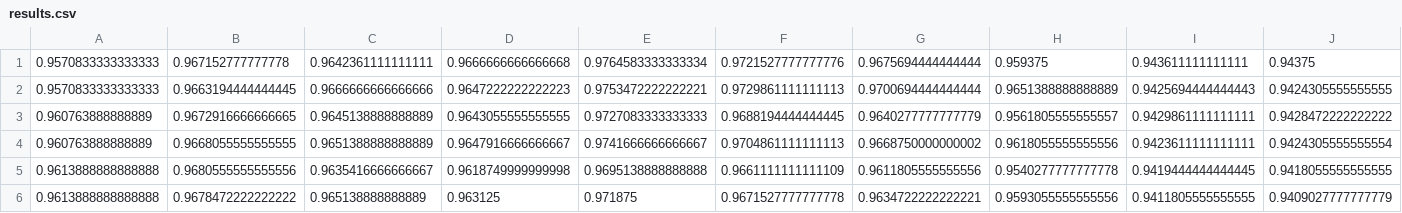
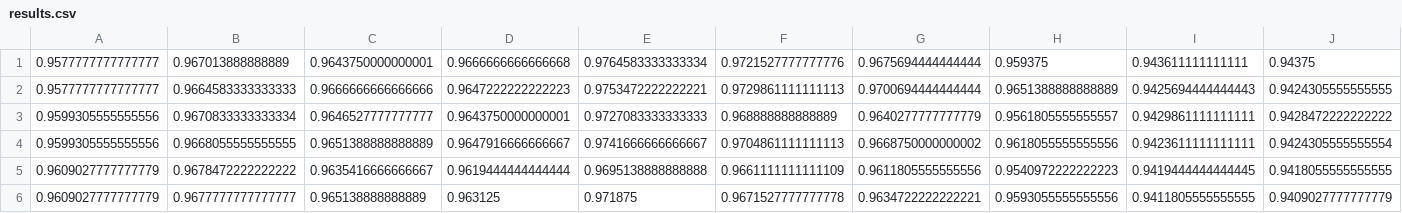
Before and after one commit to cHRistianj98/ZiWM-project, a CSV file: experiment/results.csv, drawn as a sheet; only a part is shown; the diff names each change by its address in the sheet, - before the commit and + after, or states it on an @@ line.

```diff
--- a/experiment/results.csv
+++ b/experiment/results.csv
-A1:A2: 0.9570833333333333
+A1:A2: 0.9577777777777777
-B1: 0.967152777777778
+B1: 0.967013888888889
-C1: 0.9642361111111111
+C1: 0.9643750000000001
-B2: 0.9663194444444445
+B2: 0.9664583333333333
-A3:A4: 0.960763888888889
+A3:A4: 0.9599305555555556
-B3: 0.9672916666666665
+B3: 0.9670833333333334
-C3: 0.9645138888888889
+C3: 0.9646527777777777
-D3: 0.9643055555555555
+D3: 0.9643750000000001
-F3: 0.9688194444444445
+F3: 0.968888888888889
-A5:A6: 0.9613888888888888
+A5:A6: 0.9609027777777779
-B5: 0.9680555555555556
+B5: 0.9678472222222222
-D5: 0.9618749999999998
+D5: 0.9619444444444444
-H5: 0.9540277777777778
+H5: 0.9540972222222223
-B6: 0.9678472222222222
+B6: 0.9677777777777777
```
Also changed, not shown: 3 other files.
